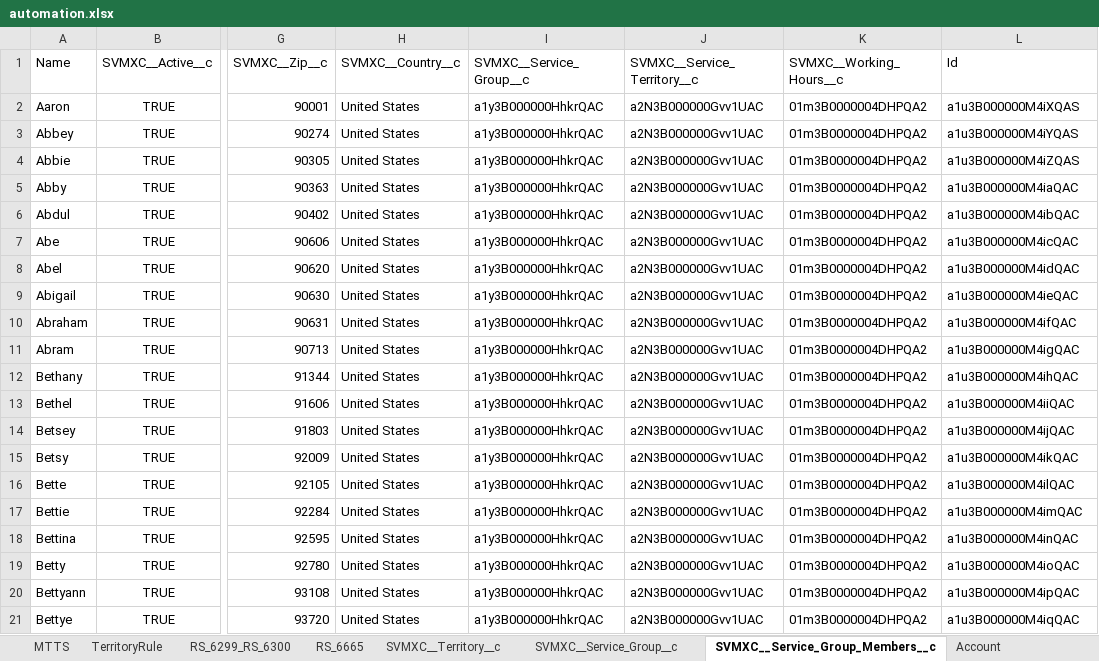
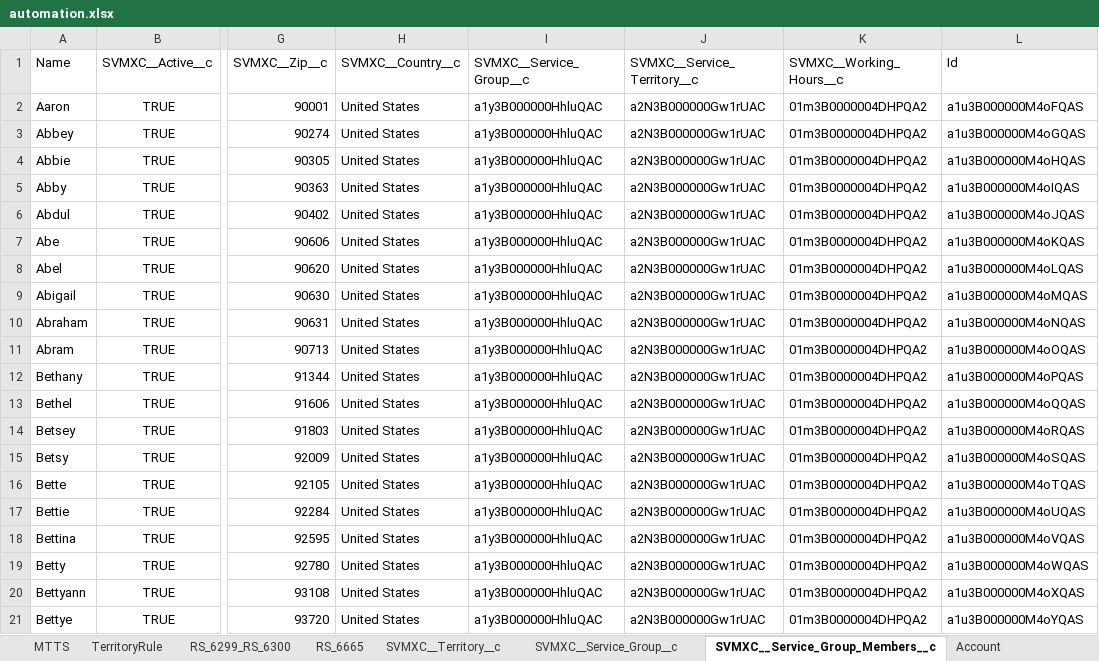
Before and after one commit to AbdulSvmx/Sahi_Project_Lightning, an Excel workbook: svmx/test_lab/test_cases/optimax/op_excleData/automation.xlsx, sheet SVMXC__Service_Group_Members__c, drawn as a sheet; only a part is shown, gaps mark what is left out; values as stored, in another font and other column widths than the file's, no borders; the diff names each change by its address in the sheet, - before the commit and + after, or states it on an @@ line.

Commit message:
updated excel sheet, data creating & excel file

```diff
--- a/svmx/test_lab/test_cases/optimax/op_excleData/automation.xlsx (sheet SVMXC__Service_Group_Members__c)
+++ b/svmx/test_lab/test_cases/optimax/op_excleData/automation.xlsx (sheet SVMXC__Service_Group_Members__c)
-I2:I21 (SVMXC__Service_Group__c): a1y3B000000HhkrQAC
+I2:I21 (SVMXC__Service_Group__c): a1y3B000000HhluQAC
-J2:J21 (SVMXC__Service_Territory__c): a2N3B000000Gvv1UAC
+J2:J21 (SVMXC__Service_Territory__c): a2N3B000000Gw1rUAC
-L2 (Id): a1u3B000000M4iXQAS
+L2 (Id): a1u3B000000M4oFQAS
-L3 (Id): a1u3B000000M4iYQAS
+L3 (Id): a1u3B000000M4oGQAS
-L4 (Id): a1u3B000000M4iZQAS
+L4 (Id): a1u3B000000M4oHQAS
-L5 (Id): a1u3B000000M4iaQAC
+L5 (Id): a1u3B000000M4oIQAS
-L6 (Id): a1u3B000000M4ibQAC
+L6 (Id): a1u3B000000M4oJQAS
-L7 (Id): a1u3B000000M4icQAC
+L7 (Id): a1u3B000000M4oKQAS
-L8 (Id): a1u3B000000M4idQAC
+L8 (Id): a1u3B000000M4oLQAS
-L9 (Id): a1u3B000000M4ieQAC
+L9 (Id): a1u3B000000M4oMQAS
-L10 (Id): a1u3B000000M4ifQAC
+L10 (Id): a1u3B000000M4oNQAS
-L11 (Id): a1u3B000000M4igQAC
+L11 (Id): a1u3B000000M4oOQAS
-L12 (Id): a1u3B000000M4ihQAC
+L12 (Id): a1u3B000000M4oPQAS
-L13 (Id): a1u3B000000M4iiQAC
+L13 (Id): a1u3B000000M4oQQAS
-L14 (Id): a1u3B000000M4ijQAC
+L14 (Id): a1u3B000000M4oRQAS
-L15 (Id): a1u3B000000M4ikQAC
+L15 (Id): a1u3B000000M4oSQAS
-L16 (Id): a1u3B000000M4ilQAC
+L16 (Id): a1u3B000000M4oTQAS
-L17 (Id): a1u3B000000M4imQAC
+L17 (Id): a1u3B000000M4oUQAS
-L18 (Id): a1u3B000000M4inQAC
+L18 (Id): a1u3B000000M4oVQAS
-L19 (Id): a1u3B000000M4ioQAC
+L19 (Id): a1u3B000000M4oWQAS
-L20 (Id): a1u3B000000M4ipQAC
+L20 (Id): a1u3B000000M4oXQAS
-L21 (Id): a1u3B000000M4iqQAC
+L21 (Id): a1u3B000000M4oYQAS
```
Also changed, not shown: sheet SVMXC__Service_Group_Skills__c, sheet SVMXC__Resource_Preference__c, sheet SVMXC__Skill__c, sheet Account, sheet SVMXC__Territory__c, 2 other files.
